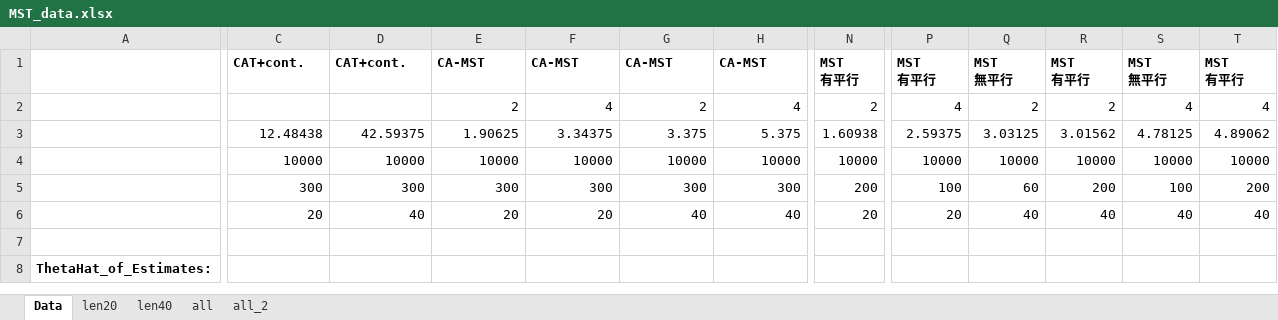
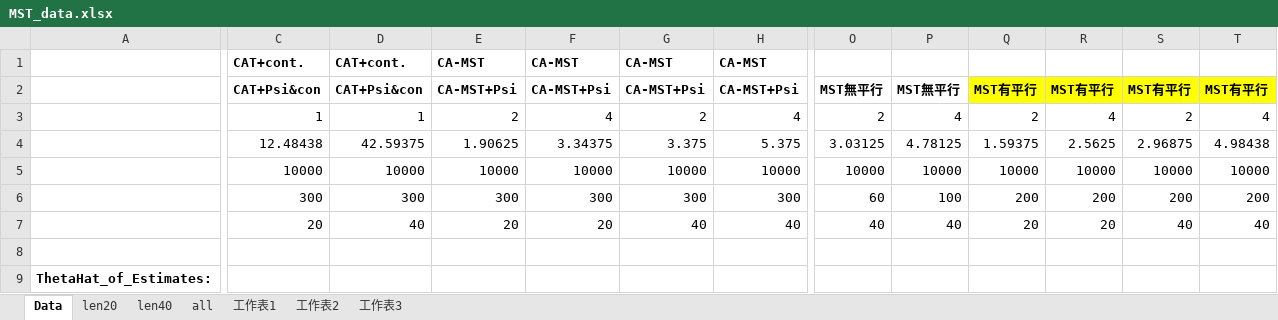
Before and after one commit to yirucode/CAT, an Excel workbook: CAT_in_R/data/MST_data.xlsx, sheet Data, drawn as a sheet; only a part is shown, gaps mark what is left out; values as stored, in another font and other column widths than the file's, no borders; removed rows and columns are numbered as before the commit, all else as after; rows hold the shown columns only; ↵ is a line break in a cell; the diff covers the shown part only; the diff names each change by its address in the sheet, - before the commit and + after, or states it on an @@ line.

```diff
--- a/CAT_in_R/data/MST_data.xlsx (sheet Data)
+++ b/CAT_in_R/data/MST_data.xlsx (sheet Data)
-sheet tab: all_2
+sheet tab: 工作表1
+sheet tab: 工作表2
+sheet tab: 工作表3
-column N, rows 1-6: MST ↵ 有平行 | 2 | 1.60938 | 10000 | 200 | 20
+column O, rows 2-7: MST無平行 | 2 | 3.03125 | 10000 | 60 | 40
+row 1:  | CAT+cont. | CAT+cont. | CA-MST | CA-MST | CA-MST | CA-MST
-C2: CAT+cont.
+C2: CAT+Psi&con
-D2: CAT+cont.
+D2: CAT+Psi&con
-E2: CA-MST
+E2: CA-MST+Psi
-F2: CA-MST
+F2: CA-MST+Psi
-G2: CA-MST
+G2: CA-MST+Psi
-H2: CA-MST
+H2: CA-MST+Psi
-P2: MST ↵ 有平行
+P2: MST無平行
-Q2: MST ↵ 無平行
+Q2: MST有平行
-Q2:T2 fill: none
+Q2:T2 fill: #FFFF00
-R2: MST ↵ 有平行
+R2: MST有平行
-S2: MST ↵ 無平行
+S2: MST有平行
-T2: MST ↵ 有平行
+T2: MST有平行
-C3: (empty)
+C3: 1
-D3: (empty)
+D3: 1
-R3: 2
+R3: 4
-S3: 4
+S3: 2
-P4: 2.59375
+P4: 4.78125
-Q4: 3.03125
+Q4: 1.59375
-R4: 3.01562
+R4: 2.5625
-S4: 4.78125
+S4: 2.96875
-T4: 4.89062
+T4: 4.98438
-Q6: 60
+Q6: 200
-S6: 100
+S6: 200
-P7: 20
+P7: 40
-Q7: 40
+Q7: 20
-R7: 40
+R7: 20
```
Also changed, not shown: 2 added rows and 197 edited cells elsewhere in this sheet, sheet len20, sheet len40, sheet all, formulas that keep their value, 46 other files.
